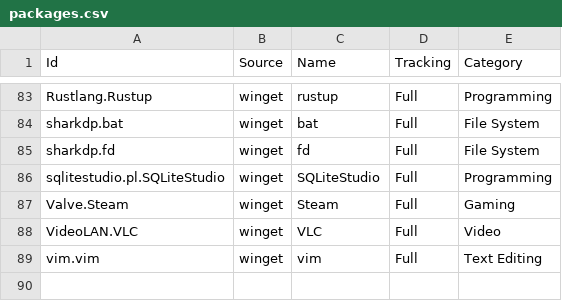
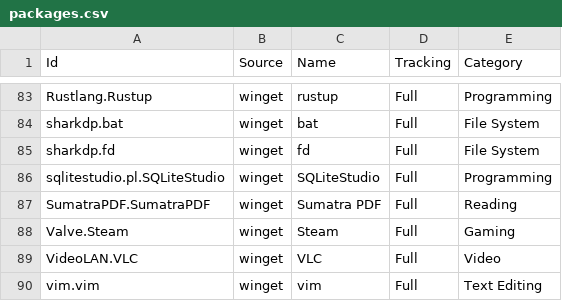
Before and after one commit to lancra/dotfiles, a CSV file: .config/winget/packages.csv, drawn as a sheet; only a part is shown, gaps mark what is left out; the diff names each change by its address in the sheet, - before the commit and + after, or states it on an @@ line.

Commit message:
winget: install sumatra pdf

```diff
--- a/.config/winget/packages.csv
+++ b/.config/winget/packages.csv
+row 87: SumatraPDF.SumatraPDF | winget | Sumatra PDF | Full | Reading
```
